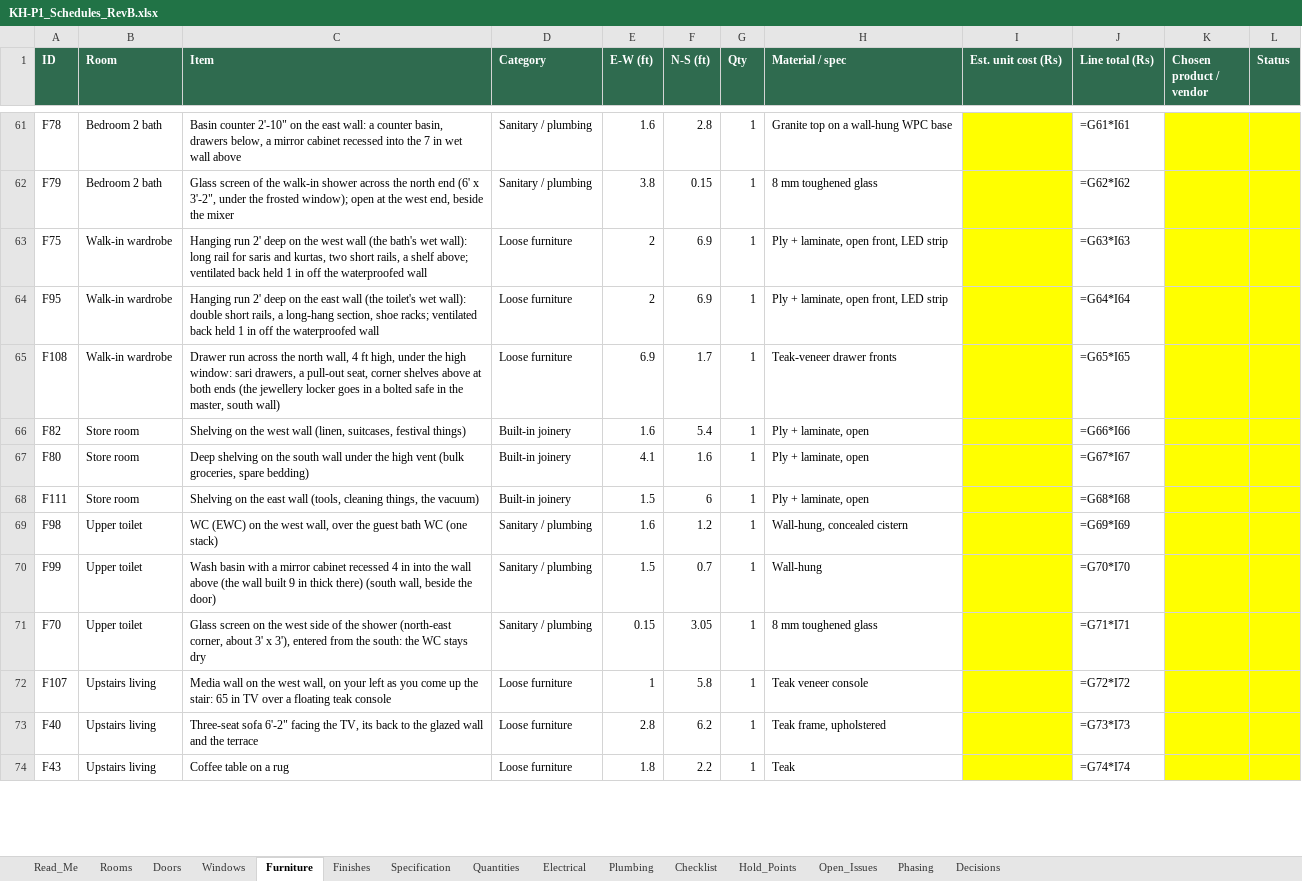
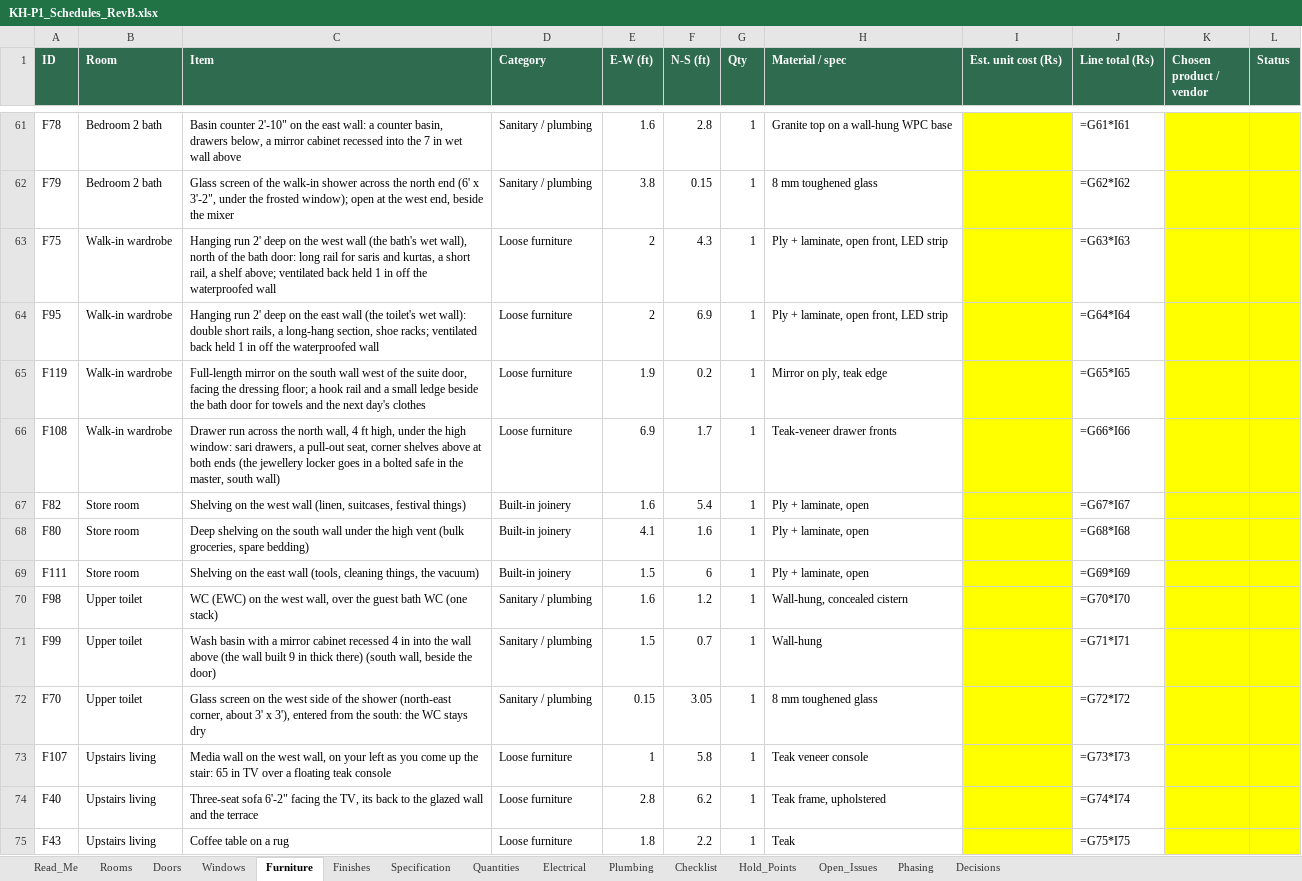
Before and after one commit to tilak-puli/House-plan, an Excel workbook: 03_Schedules/KH-P1_Schedules_RevB.xlsx, sheet Furniture, drawn as a sheet; only a part is shown, gaps mark what is left out; values as stored, in another font and other column widths than the file's, no borders; formulas without a stored value are shown as written; addresses are those after the commit; the diff covers the shown part only; the diff names each change by its address in the sheet, - before the commit and + after, or states it on an @@ line.

```diff
--- a/03_Schedules/KH-P1_Schedules_RevB.xlsx (sheet Furniture)
+++ b/03_Schedules/KH-P1_Schedules_RevB.xlsx (sheet Furniture)
-C63 (Item): …bath's wet wall): long rail for saris and kurtas, two short rails, a shelf…
+C63 (Item): …bath's wet wall), north of the bath door: long rail for saris and kurtas, a short rail, a shelf…
-F63 (N-S (ft)): 6.9
+F63 (N-S (ft)): 4.3
+row 65: F119 | Walk-in wardrobe | Full-length mirror on the south wall west of the suite door, facing the dressing floor; a hook rail and a small ledge beside the bath door for towels and the next day's clothes | Loose furniture | 1.9 | 0.2 | 1 | Mirror on ply, teak edge |  | =G65*I65
-J66 (Line total (Rs)): =G65*I65
+J66 (Line total (Rs)): =G66*I66
-J67 (Line total (Rs)): =G66*I66
+J67 (Line total (Rs)): =G67*I67
-J68 (Line total (Rs)): =G67*I67
+J68 (Line total (Rs)): =G68*I68
-J69 (Line total (Rs)): =G68*I68
+J69 (Line total (Rs)): =G69*I69
-J70 (Line total (Rs)): =G69*I69
+J70 (Line total (Rs)): =G70*I70
-J71 (Line total (Rs)): =G70*I70
+J71 (Line total (Rs)): =G71*I71
-J72 (Line total (Rs)): =G71*I71
+J72 (Line total (Rs)): =G72*I72
-J73 (Line total (Rs)): =G72*I72
+J73 (Line total (Rs)): =G73*I73
-J74 (Line total (Rs)): =G73*I73
+J74 (Line total (Rs)): =G74*I74
-J75 (Line total (Rs)): =G74*I74
+J75 (Line total (Rs)): =G75*I75
```
Also changed, not shown: 14 edited cells elsewhere in this sheet, sheet Electrical, sheet Doors, sheet Decisions, sheet Quantities, sheet Rooms, 7 other files.
